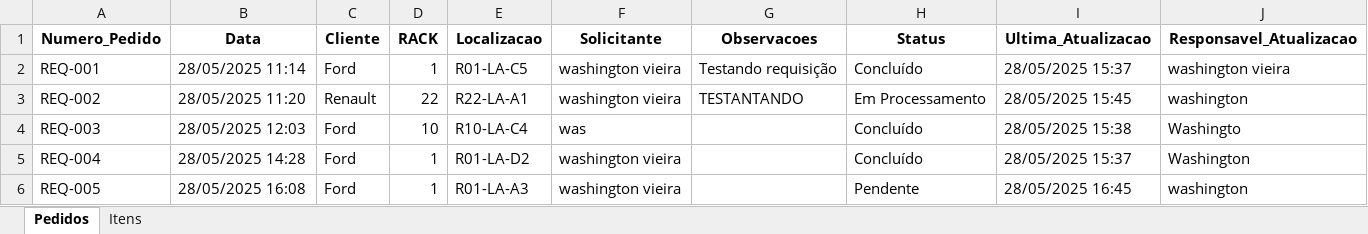
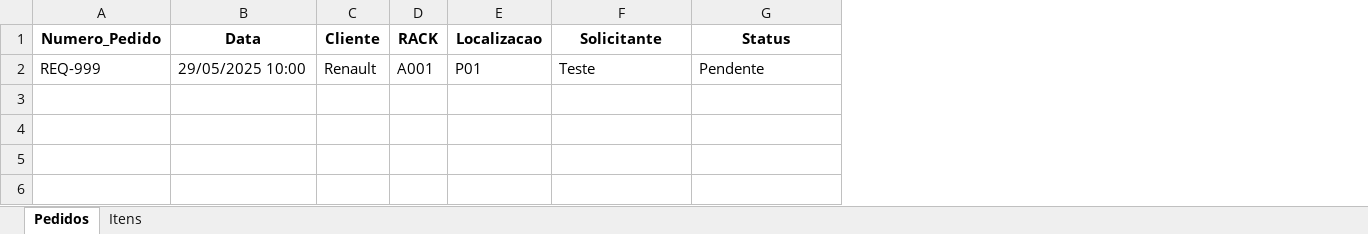
Before and after one commit to Washington-Vieira/pedidos_bobina, an Excel workbook: pedidos/pedidos.xlsx, sheet Pedidos, drawn as a sheet; values as stored, in another font and other column widths than the file's, no borders; removed rows and columns are numbered as before the commit, all else as after; the diff names each change by its address in the sheet, - before the commit and + after, or states it on an @@ line.

```diff
--- a/pedidos/pedidos.xlsx (sheet Pedidos)
+++ b/pedidos/pedidos.xlsx (sheet Pedidos)
-column G (Observacoes), empty
-column I (Ultima_Atualizacao), empty
-column J (Responsavel_Atualizacao), empty
-row 2: REQ-001 | 28/05/2025 11:14 | Ford | 1 | R01-LA-C5 | washington vieira | Testando requisição | Concluído | 28/05/2025 15:37 | washington vieira
-row 3: REQ-002 | 28/05/2025 11:20 | Renault | 22 | R22-LA-A1 | washington vieira | TESTANTANDO | Em Processamento | 28/05/2025 15:45 | washington
-row 4: REQ-003 | 28/05/2025 12:03 | Ford | 10 | R10-LA-C4 | was |  | Concluído | 28/05/2025 15:38 | Washingto
-row 5: REQ-004 | 28/05/2025 14:28 | Ford | 1 | R01-LA-D2 | washington vieira |  | Concluído | 28/05/2025 15:37 | Washington
-row 6: REQ-005 | 28/05/2025 16:08 | Ford | 1 | R01-LA-A3 | washington vieira |  | Pendente | 28/05/2025 16:45 | washington
+row 2: REQ-999 | 29/05/2025 10:00 | Renault | A001 | P01 | Teste | Pendente
```
Also changed, not shown: sheet Itens, 1 other file.
